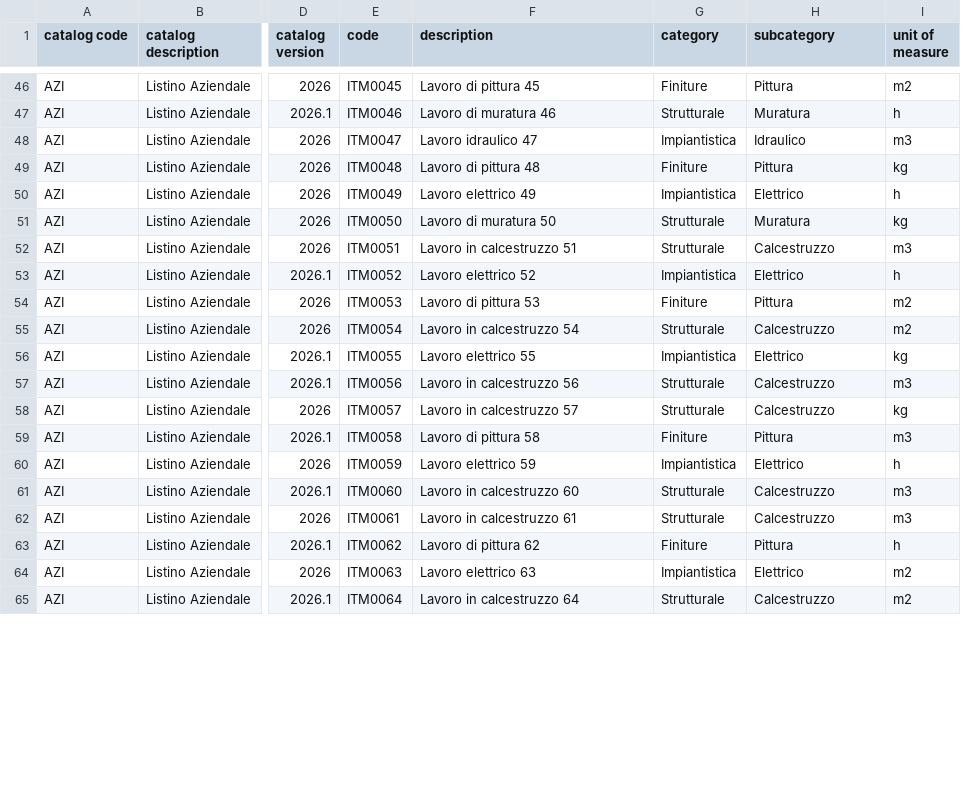
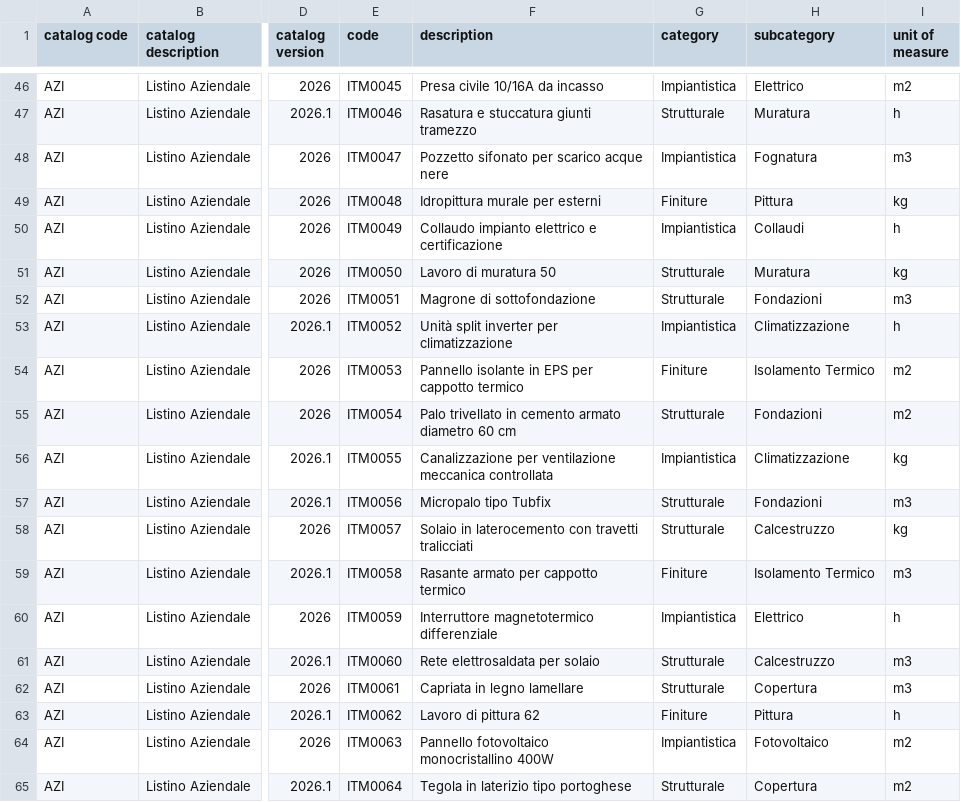
Before and after one commit to alex1976/ConstructionApi, a CSV file: bin/Debug/net9.0/Samples/test_materials.csv, drawn as a sheet; only a part is shown, gaps mark what is left out; the diff covers the shown part only; the diff names each change by its address in the sheet, - before the commit and + after, or states it on an @@ line.

```diff
--- a/bin/Debug/net9.0/Samples/test_materials.csv
+++ b/bin/Debug/net9.0/Samples/test_materials.csv
-F46 (description): Lavoro di pittura 45
+F46 (description): Presa civile 10/16A da incasso
-G46 (category): Finiture
+G46 (category): Impiantistica
-H46 (subcategory): Pittura
+H46 (subcategory): Elettrico
-F47 (description): Lavoro di muratura 46
+F47 (description): Rasatura e stuccatura giunti tramezzo
-F48 (description): Lavoro idraulico 47
+F48 (description): Pozzetto sifonato per scarico acque nere
-H48 (subcategory): Idraulico
+H48 (subcategory): Fognatura
-F49 (description): Lavoro di pittura 48
+F49 (description): Idropittura murale per esterni
-F50 (description): Lavoro elettrico 49
+F50 (description): Collaudo impianto elettrico e certificazione
-H50 (subcategory): Elettrico
+H50 (subcategory): Collaudi
-F52 (description): Lavoro in calcestruzzo 51
+F52 (description): Magrone di sottofondazione
-H52 (subcategory): Calcestruzzo
+H52 (subcategory): Fondazioni
-F53 (description): Lavoro elettrico 52
+F53 (description): Unità split inverter per climatizzazione
-H53 (subcategory): Elettrico
+H53 (subcategory): Climatizzazione
-F54 (description): Lavoro di pittura 53
+F54 (description): Pannello isolante in EPS per cappotto termico
-H54 (subcategory): Pittura
+H54 (subcategory): Isolamento Termico
-F55 (description): Lavoro in calcestruzzo 54
+F55 (description): Palo trivellato in cemento armato diametro 60 cm
-H55 (subcategory): Calcestruzzo
+H55 (subcategory): Fondazioni
-F56 (description): Lavoro elettrico 55
+F56 (description): Canalizzazione per ventilazione meccanica controllata
-H56 (subcategory): Elettrico
+H56 (subcategory): Climatizzazione
-F57 (description): Lavoro in calcestruzzo 56
+F57 (description): Micropalo tipo Tubfix
-H57 (subcategory): Calcestruzzo
+H57 (subcategory): Fondazioni
-F58 (description): Lavoro in calcestruzzo 57
+F58 (description): Solaio in laterocemento con travetti tralicciati
-F59 (description): Lavoro di pittura 58
+F59 (description): Rasante armato per cappotto termico
-H59 (subcategory): Pittura
+H59 (subcategory): Isolamento Termico
-F60 (description): Lavoro elettrico 59
+F60 (description): Interruttore magnetotermico differenziale
-F61 (description): Lavoro in calcestruzzo 60
+F61 (description): Rete elettrosaldata per solaio
-F62 (description): Lavoro in calcestruzzo 61
+F62 (description): Capriata in legno lamellare
-H62 (subcategory): Calcestruzzo
+H62 (subcategory): Copertura
-F64 (description): Lavoro elettrico 63
+F64 (description): Pannello fotovoltaico monocristallino 400W
-H64 (subcategory): Elettrico
+H64 (subcategory): Fotovoltaico
-F65 (description): Lavoro in calcestruzzo 64
+F65 (description): Tegola in laterizio tipo portoghese
-H65 (subcategory): Calcestruzzo
+H65 (subcategory): Copertura
```
Also changed, not shown: 86 edited cells elsewhere in this file, bin/Release/net9.0/Samples/test_materials.csv, 52 other files.
